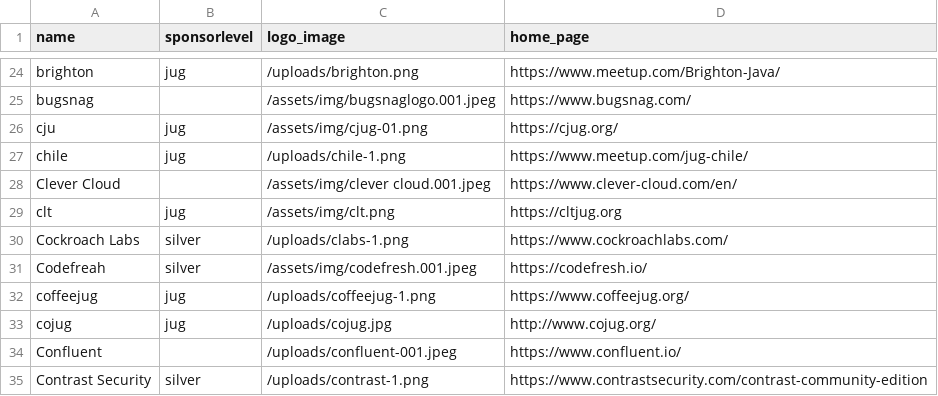
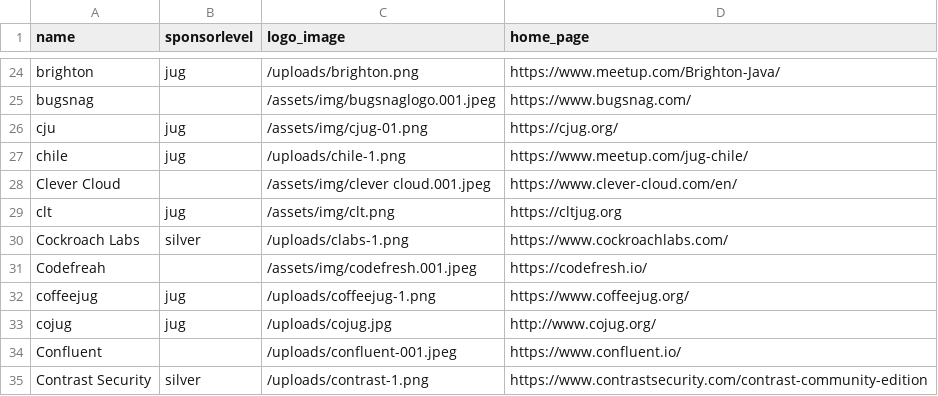
Before and after one commit to devnexus/devnexus-site, a CSV file: _data/sponsors.csv, drawn as a sheet; only a part is shown, gaps mark what is left out.

Commit message:
Updated '_data/sponsors.csv' via CloudCannon

```diff
--- a/_data/sponsors.csv
+++ b/_data/sponsors.csv
@@ -30,3 +30,3 @@ clt,jug,/assets/img/clt.png,https://cltjug.org
 Cockroach Labs,silver,/uploads/clabs-1.png,https://www.cockroachlabs.com/
-Codefreah,silver,/assets/img/codefresh.001.jpeg,https://codefresh.io/
+Codefreah,,/assets/img/codefresh.001.jpeg,https://codefresh.io/
 coffeejug,jug,/uploads/coffeejug-1.png,https://www.coffeejug.org/
```
